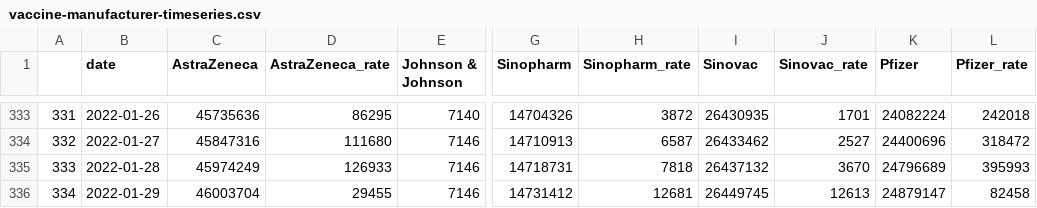
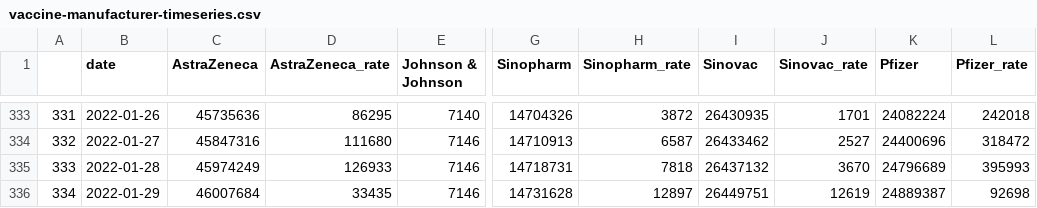
Before and after one commit to nathakits/the-researcher-covid-data, a CSV file: wiki/vaccination/vaccine-manufacturer-timeseries.csv, drawn as a sheet; only a part is shown, gaps mark what is left out; the diff names each change by its address in the sheet, - before the commit and + after, or states it on an @@ line.

```diff
--- a/wiki/vaccination/vaccine-manufacturer-timeseries.csv
+++ b/wiki/vaccination/vaccine-manufacturer-timeseries.csv
-C336 (AstraZeneca): 46003704
+C336 (AstraZeneca): 46007684
-D336 (AstraZeneca_rate): 29455
+D336 (AstraZeneca_rate): 33435
-G336 (Sinopharm): 14731412
+G336 (Sinopharm): 14731628
-H336 (Sinopharm_rate): 12681
+H336 (Sinopharm_rate): 12897
-I336 (Sinovac): 26449745
+I336 (Sinovac): 26449751
-J336 (Sinovac_rate): 12613
+J336 (Sinovac_rate): 12619
-K336 (Pfizer): 24879147
+K336 (Pfizer): 24889387
-L336 (Pfizer_rate): 82458
+L336 (Pfizer_rate): 92698
```
Also changed, not shown: wiki/vaccination/national-vaccination-timeseries.csv, wiki/vaccination/provincial-vaccination.csv, 8 other files.
